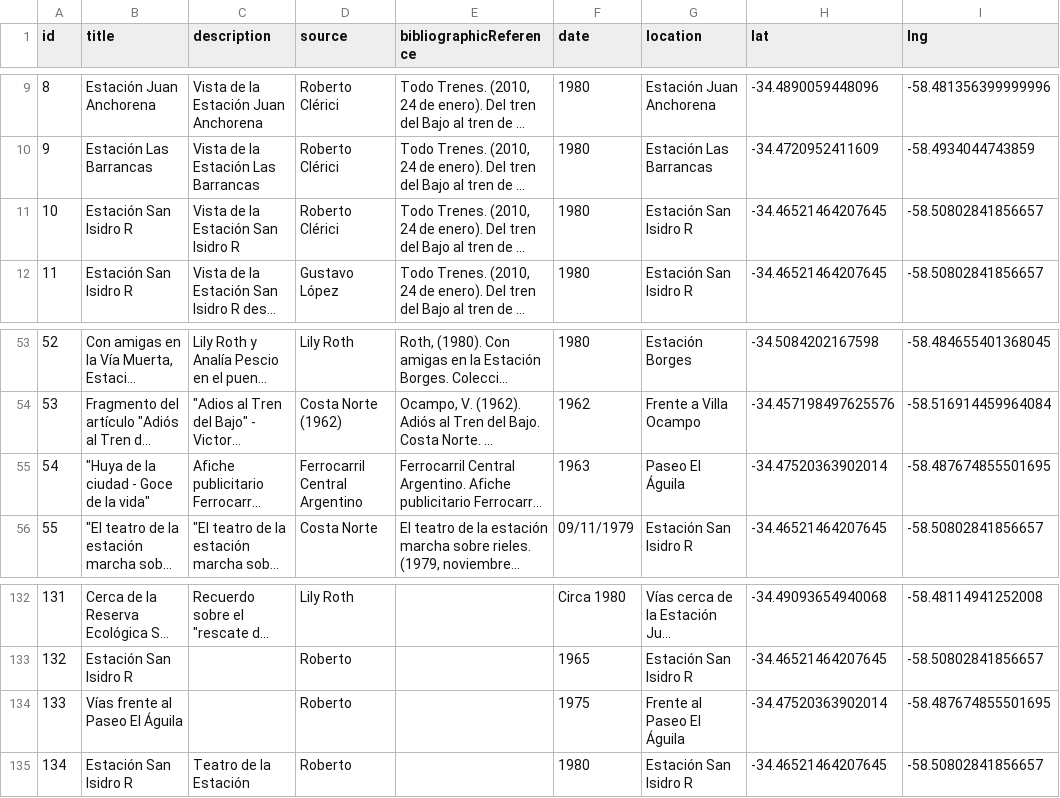
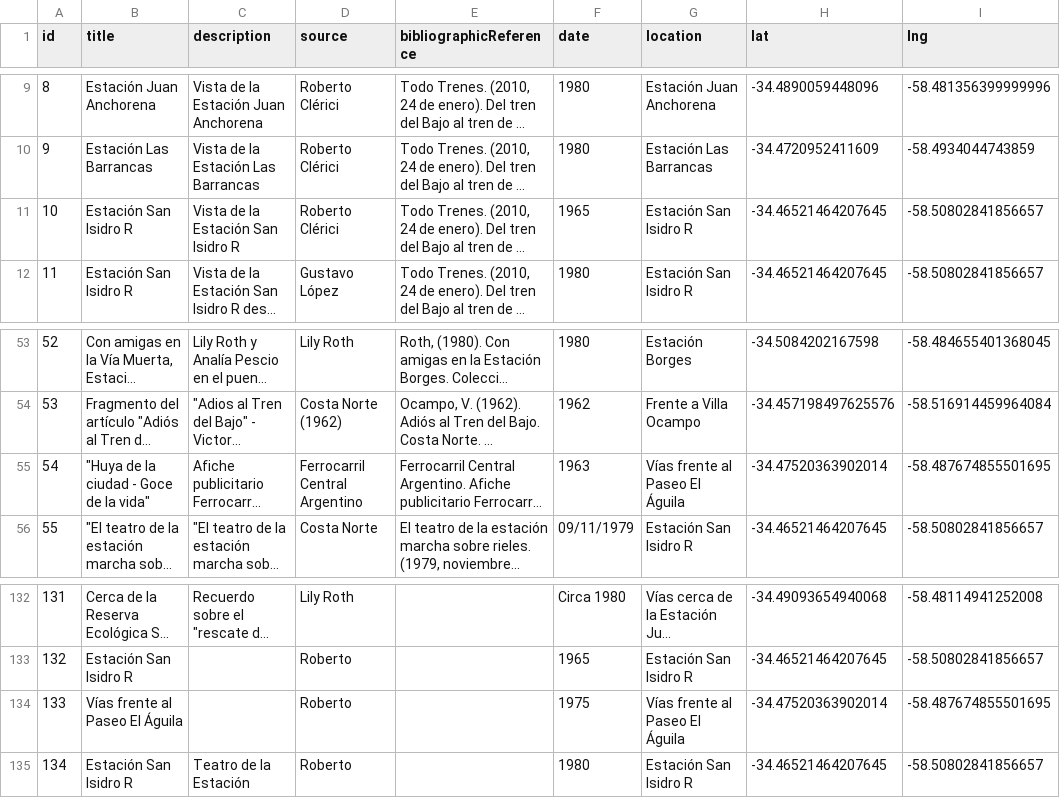
Before and after one commit to cijjas/huella, a CSV file: public/archivo-nuevo.csv, drawn as a sheet; only a part is shown, gaps mark what is left out; long unchanged cells end in …; the diff covers the shown part only; the diff names each change by its address in the sheet, - before the commit and + after, or states it on an @@ line.

Commit message:
Add files via upload

```diff
--- a/public/archivo-nuevo.csv
+++ b/public/archivo-nuevo.csv
-F11 (date): 1980
+F11 (date): 1965
-G55 (location): Paseo El Águila
+G55 (location): Vías frente al Paseo El Águila
-G134 (location): Frente al Paseo El Águila
+G134 (location): Vías frente al Paseo El Águila
```
Also changed, not shown: 15 added rows, 1 removed row, 3 edited cells and row numbers in column A elsewhere in this file.
